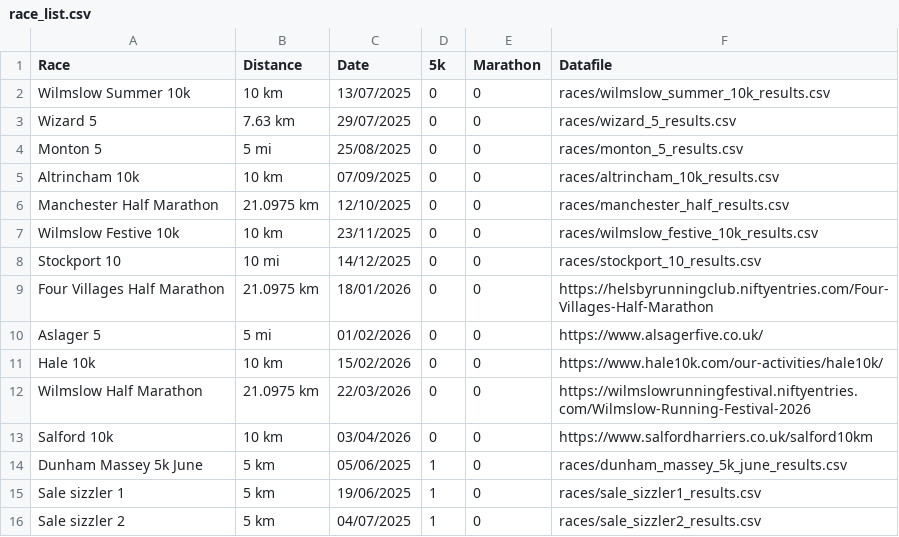
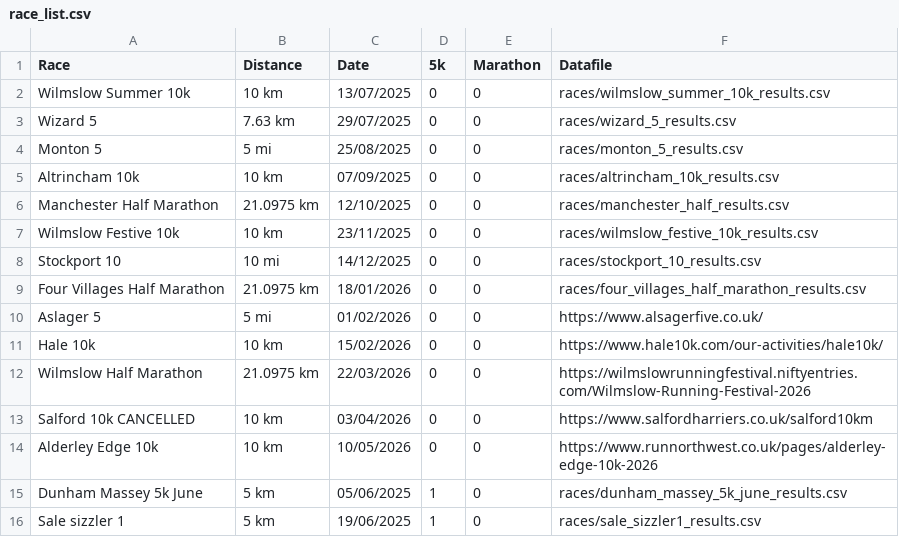
Before and after one commit to Altrincham-Athletics/Road-Race-Championship, a CSV file: race_list.csv, drawn as a sheet; only a part is shown; the shorter side is filled out with more unchanged rows.

Commit message:
Add 4 villages HM results

```diff
--- a/race_list.csv
+++ b/race_list.csv
@@ -8,3 +8,3 @@ Wilmslow Festive 10k,10 km,23/11/2025,0,0,races/wilmslow_festive_10k_results.csv
 Stockport 10,10 mi,14/12/2025,0,0,races/stockport_10_results.csv
-Four Villages Half Marathon,21.0975 km,18/01/2026,0,0,https://helsbyrunningclub.niftyentries.com/Four-Villages-Half-Marathon
+Four Villages Half Marathon,21.0975 km,18/01/2026,0,0,races/four_villages_half_marathon_results.csv
 Aslager 5,5 mi,01/02/2026,0,0,https://www.alsagerfive.co.uk/
@@ -12,3 +12,4 @@ Hale 10k,10 km,15/02/2026,0,0,https://www.hale10k.com/our-activities/hale10k/
 Wilmslow Half Marathon,21.0975 km,22/03/2026,0,0,https://wilmslowrunningfestival.niftyentries.com/Wilmslow-Running-Festival-2026
-Salford 10k,10 km,03/04/2026,0,0,https://www.salfordharriers.co.uk/salford10km
+Salford 10k CANCELLED,10 km,03/04/2026,0,0,https://www.salfordharriers.co.uk/salford10km
+Alderley Edge 10k,10 km,10/05/2026,0,0,https://www.runnorthwest.co.uk/pages/alderley-edge-10k-2026
 Dunham Massey 5k June,5 km,05/06/2025,1,0,races/dunham_massey_5k_june_results.csv
```
Also changed, not shown: 43 other files.
